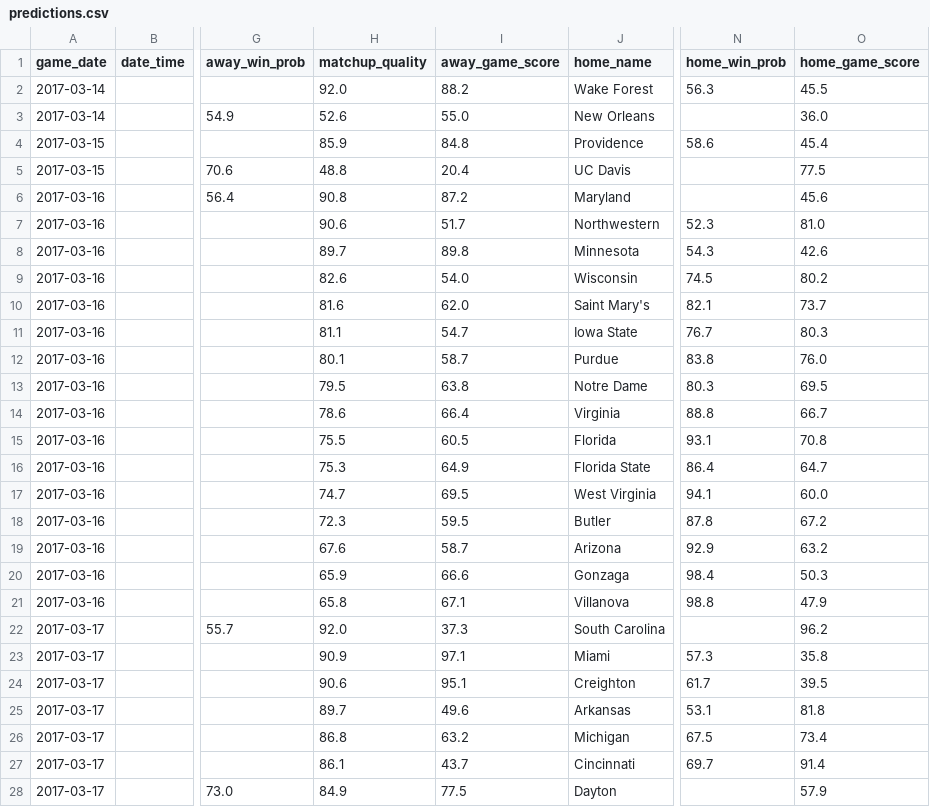
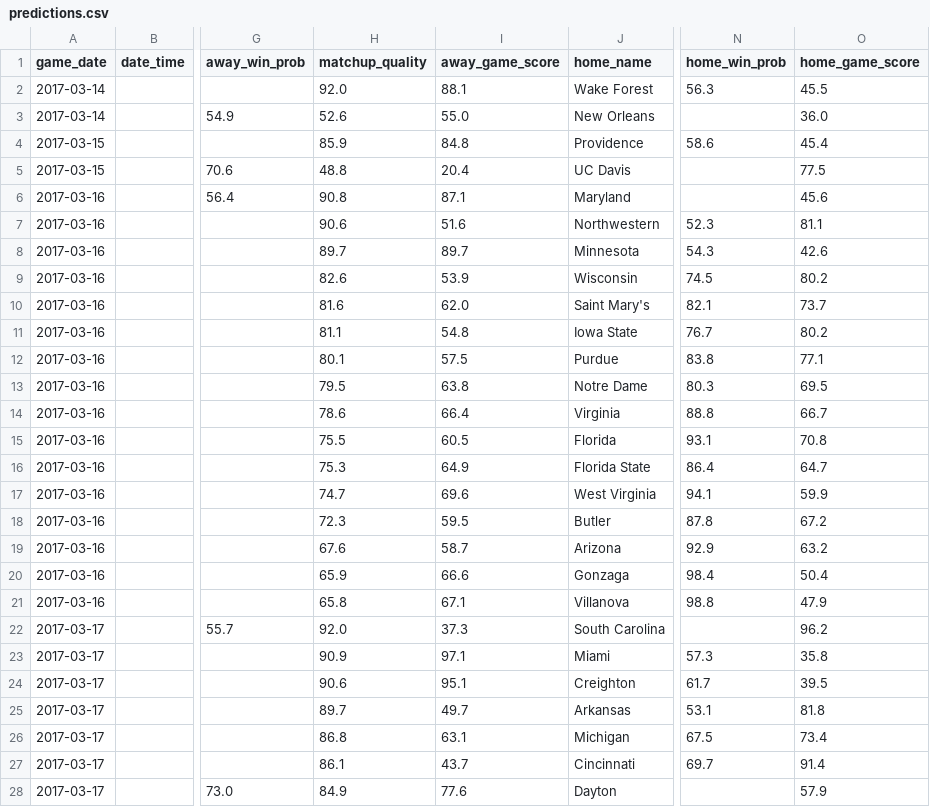
Before and after one commit to octonion/basketball-m, a CSV file: espn/csv/predictions.csv, drawn as a sheet; only a part is shown, gaps mark what is left out; the diff covers the shown part only; the diff names each change by its address in the sheet, - before the commit and + after, or states it on an @@ line.

```diff
--- a/espn/csv/predictions.csv
+++ b/espn/csv/predictions.csv
-I2 (away_game_score): 88.2
+I2 (away_game_score): 88.1
-I6 (away_game_score): 87.2
+I6 (away_game_score): 87.1
-I7 (away_game_score): 51.7
+I7 (away_game_score): 51.6
-O7 (home_game_score): 81.0
+O7 (home_game_score): 81.1
-I8 (away_game_score): 89.8
+I8 (away_game_score): 89.7
-I9 (away_game_score): 54.0
+I9 (away_game_score): 53.9
-I11 (away_game_score): 54.7
+I11 (away_game_score): 54.8
-O11 (home_game_score): 80.3
+O11 (home_game_score): 80.2
-I12 (away_game_score): 58.7
+I12 (away_game_score): 57.5
-O12 (home_game_score): 76.0
+O12 (home_game_score): 77.1
-I17 (away_game_score): 69.5
+I17 (away_game_score): 69.6
-O17 (home_game_score): 60.0
+O17 (home_game_score): 59.9
-O20 (home_game_score): 50.3
+O20 (home_game_score): 50.4
-I25 (away_game_score): 49.6
+I25 (away_game_score): 49.7
-I26 (away_game_score): 63.2
+I26 (away_game_score): 63.1
-I28 (away_game_score): 77.5
+I28 (away_game_score): 77.6
```
Also changed, not shown: 41 edited cells elsewhere in this file, kelly/03242017_2.csv, pinnacle/csv/lines.csv, 3 other files.
